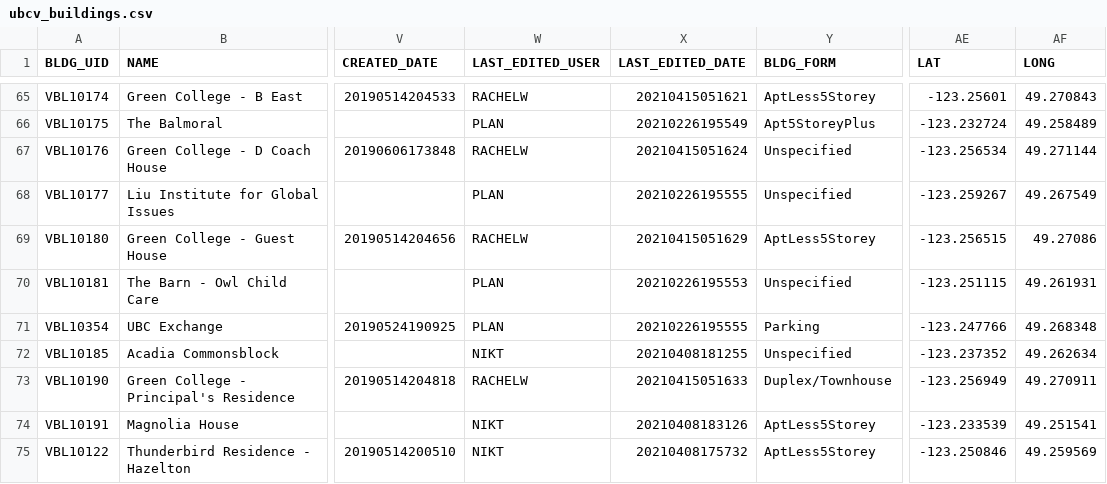
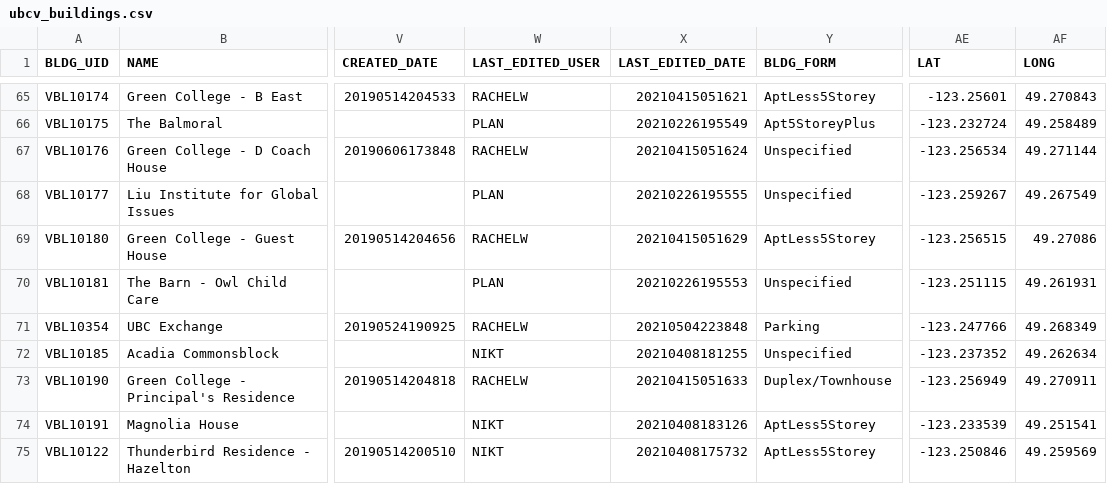
Before and after one commit to UBCGeodata/ubc-geospatial-opendata, a CSV file: ubcv/locations/csv/ubcv_buildings.csv, drawn as a sheet; only a part is shown, gaps mark what is left out; the diff names each change by its address in the sheet, - before the commit and + after, or states it on an @@ line.

```diff
--- a/ubcv/locations/csv/ubcv_buildings.csv
+++ b/ubcv/locations/csv/ubcv_buildings.csv
-W71 (LAST_EDITED_USER): PLAN
+W71 (LAST_EDITED_USER): RACHELW
-X71 (LAST_EDITED_DATE): 20210226195555
+X71 (LAST_EDITED_DATE): 20210504223848
-AF71 (LONG): 49.268348
+AF71 (LONG): 49.268349
```
Also changed, not shown: ubcv/locations/csv/ubcv_buildings_simple.csv, 2 other files.
